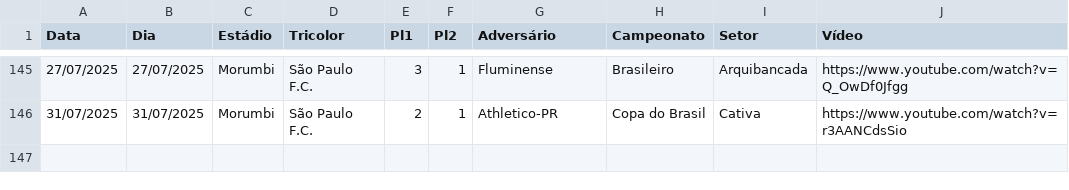
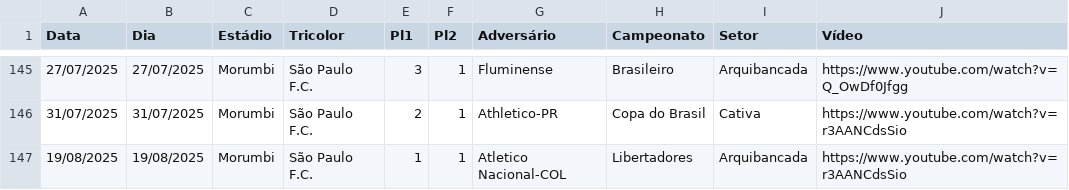
Before and after one commit to renatosts/SPFC, a CSV file: CSV/SPFC.csv, drawn as a sheet; only a part is shown, gaps mark what is left out; the diff names each change by its address in the sheet, - before the commit and + after, or states it on an @@ line.

Commit message:
Processamento 20/08/2025

```diff
--- a/CSV/SPFC.csv
+++ b/CSV/SPFC.csv
+row 147: 19/08/2025 | 19/08/2025 | Morumbi | São Paulo F.C. | 1 | 1 | Atletico Nacional-COL | Libertadores | Arquibancada | https://www.youtube.com/watch?v=r3AANCdsSio
```
